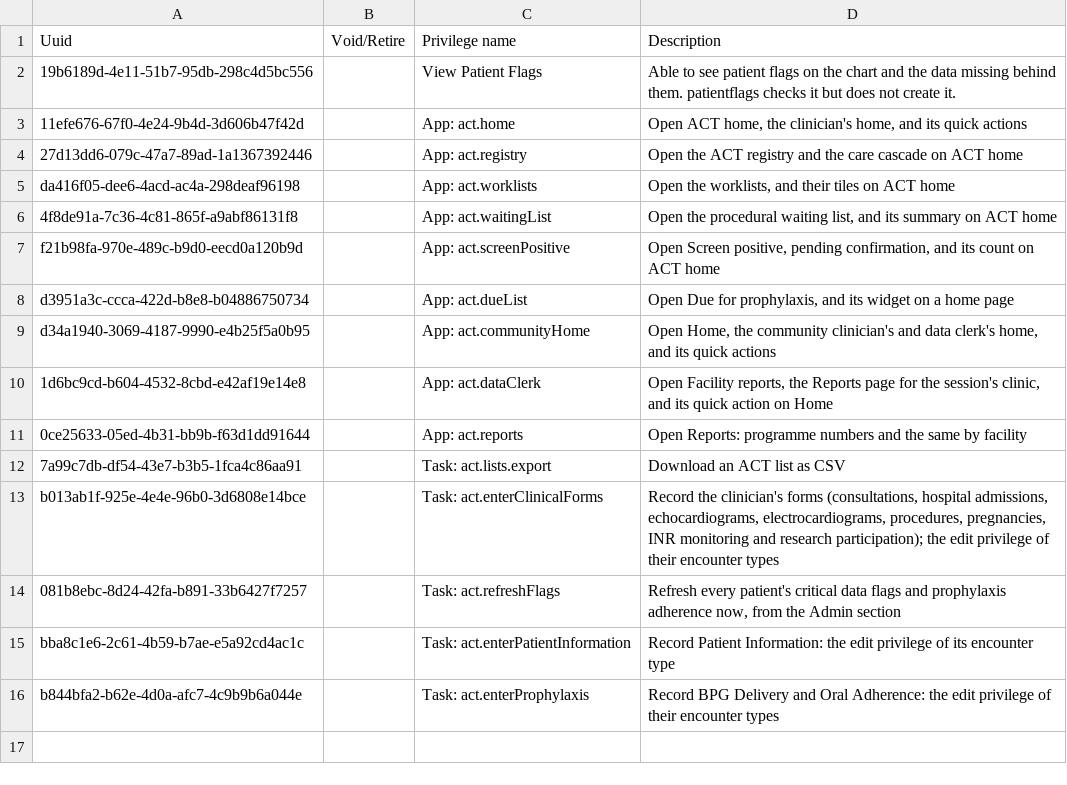
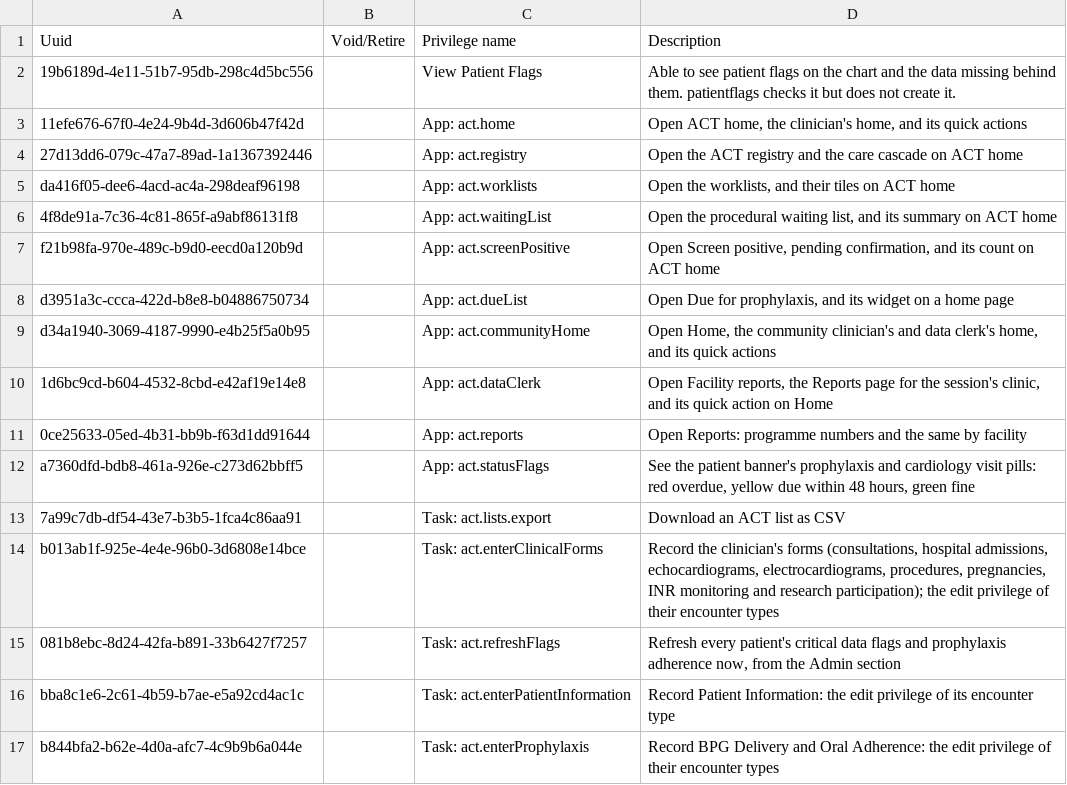
Before and after one commit to HerbertYiga/openmrs-distro-referenceapplication, a CSV file: distro/configuration/privileges/rhd_privileges.csv, drawn as a sheet; the diff names each change by its address in the sheet, - before the commit and + after, or states it on an @@ line.

```diff
--- a/distro/configuration/privileges/rhd_privileges.csv
+++ b/distro/configuration/privileges/rhd_privileges.csv
+row 12: a7360dfd-bdb8-461a-926e-c273d62bbff5 |  | App: act.statusFlags | See the patient banner's prophylaxis and cardiology visit pills: red overdue, yellow due within 48 hours, green fine
```
Also changed, not shown: distro/configuration/roles/act_roles.csv.
